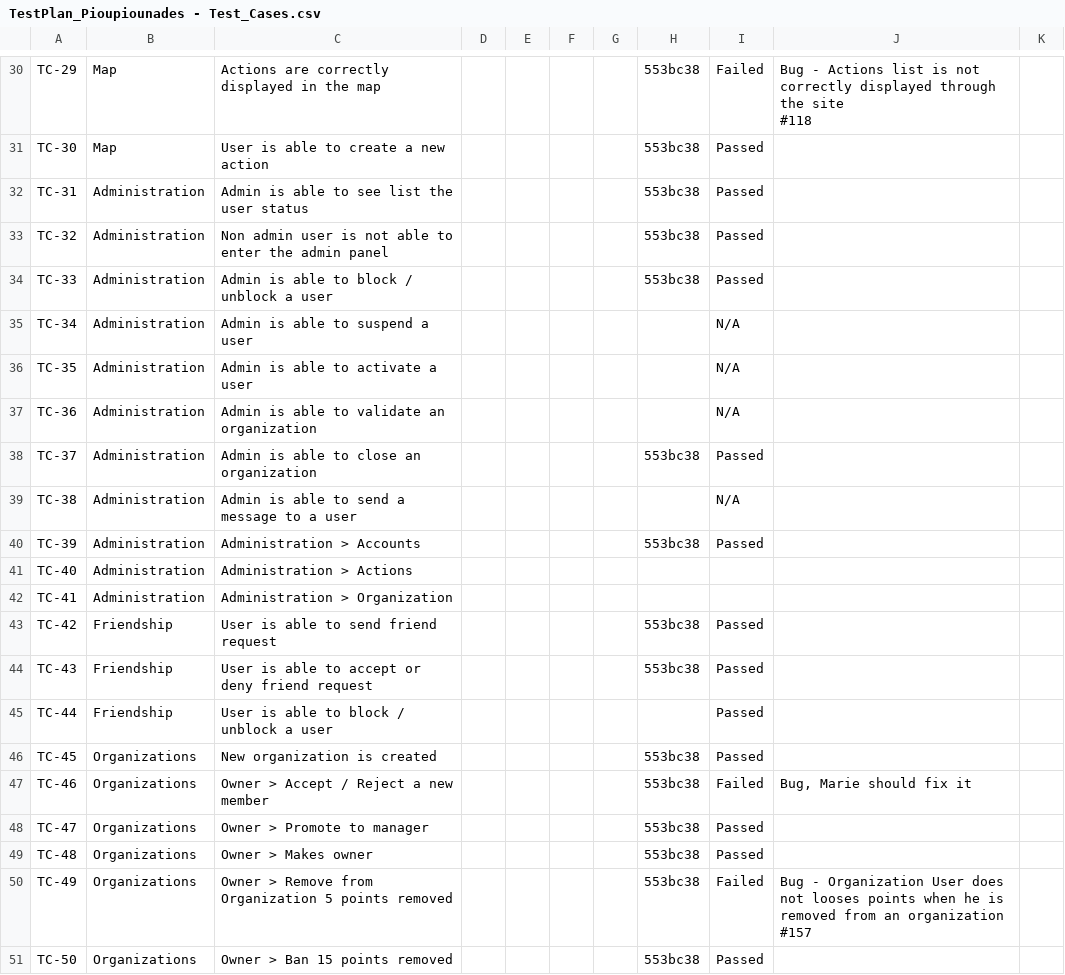
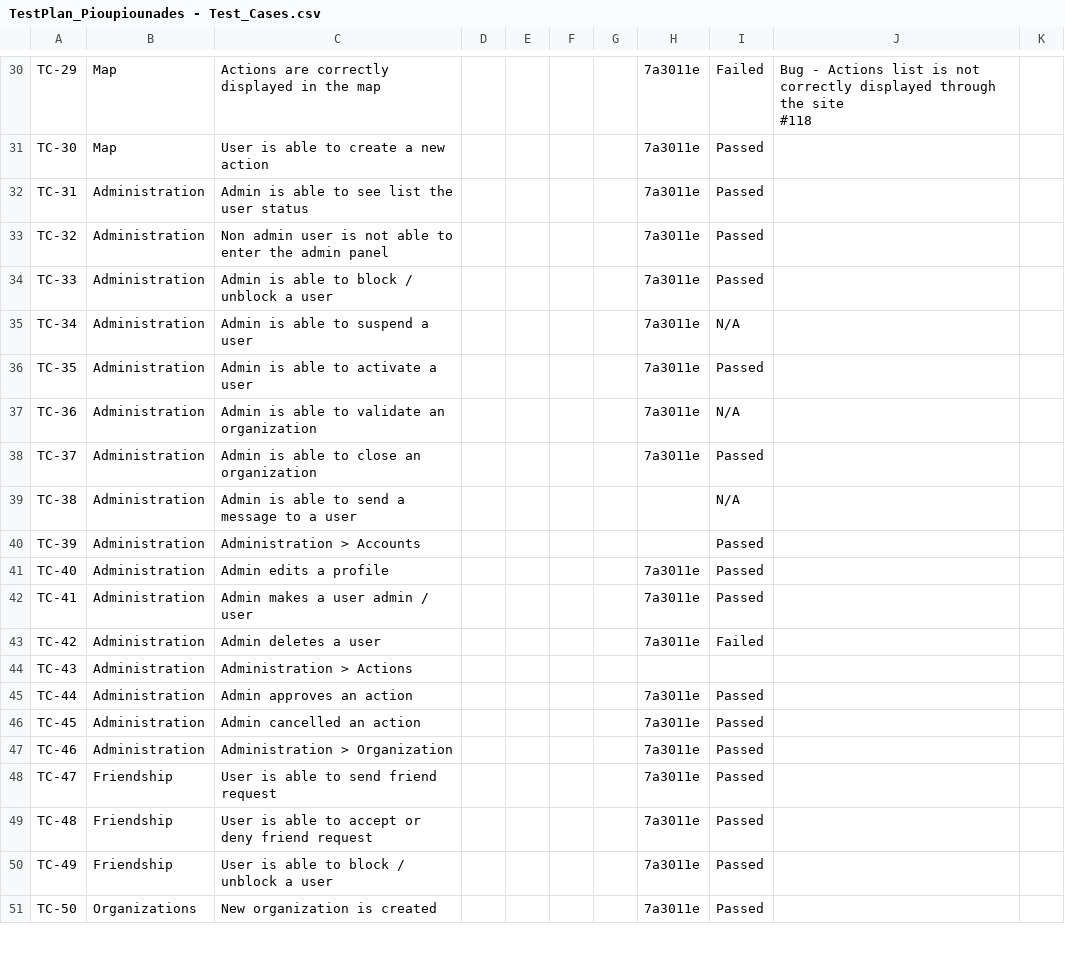
Before and after one commit to Pioupiounade/Transcendance, a CSV file: Docs/TestPlan_Pioupiounades - Test_Cases.csv, drawn as a sheet; only a part is shown, gaps mark what is left out; the diff covers the shown part only; the diff names each change by its address in the sheet, - before the commit and + after, or states it on an @@ line.

```diff
--- a/Docs/TestPlan_Pioupiounades - Test_Cases.csv
+++ b/Docs/TestPlan_Pioupiounades - Test_Cases.csv
-H30:H34: 553bc38
+H30:H34: 7a3011e
-H35:H37: (empty)
+H35:H37: 7a3011e
-I36: N/A
+I36: Passed
-H38: 553bc38
+H38: 7a3011e
-H40: 553bc38
+H40: (empty)
-C41: Administration > Actions
+C41: Admin edits a profile
-H41:H42: (empty)
+H41:H42: 7a3011e
-I41:I42: (empty)
+I41:I42: Passed
-C42: Administration > Organization
+C42: Admin makes a user admin / user
-B43:B45: Friendship
+B43:B45: Administration
-C43: User is able to send friend request
+C43: Admin deletes a user
-H43: 553bc38
+H43: 7a3011e
-I43: Passed
+I43: Failed
-C44: User is able to accept or deny friend request
+C44: Administration > Actions
-H44: 553bc38
+H44: (empty)
-I44: Passed
+I44: (empty)
-C45: User is able to block / unblock a user
+C45: Admin approves an action
-H45: (empty)
+H45: 7a3011e
-B46:B47: Organizations
+B46:B47: Administration
-C46: New organization is created
+C46: Admin cancelled an action
-H46:H51: 553bc38
+H46:H51: 7a3011e
-C47: Owner > Accept / Reject a new member
+C47: Administration > Organization
-I47: Failed
+I47: Passed
-J47: Bug, Marie should fix it
+J47: (empty)
-B48:B50: Organizations
+B48:B50: Friendship
-C48: Owner > Promote to manager
+C48: User is able to send friend request
-C49: Owner > Makes owner
+C49: User is able to accept or deny friend request
-C50: Owner > Remove from Organization 5 points removed
+C50: User is able to block / unblock a user
-I50: Failed
+I50: Passed
-J50: Bug - Organization User does not looses points when he is removed from an organization #157
+J50: (empty)
-C51: Owner > Ban 15 points removed
+C51: New organization is created
```
Also changed, not shown: 5 added rows and 75 edited cells elsewhere in this file, 1 other file.
